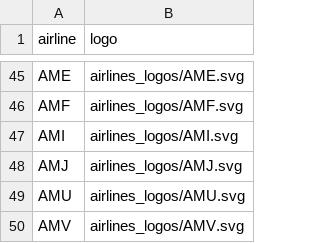
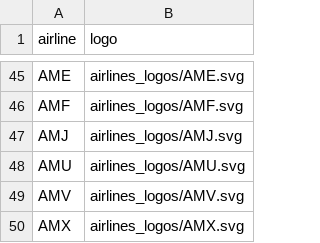
Before and after one commit to jbroutier/whatisflying-db, a CSV file: data/airlines_logos.csv, drawn as a sheet; only a part is shown, gaps mark what is left out; the shorter side is filled out with more unchanged rows.

```diff
--- a/data/airlines_logos.csv
+++ b/data/airlines_logos.csv
@@ -46,3 +46,2 @@ AME,airlines_logos/AME.svg
 AMF,airlines_logos/AMF.svg
-AMI,airlines_logos/AMI.svg
 AMJ,airlines_logos/AMJ.svg
```
Also changed, not shown: data/airlines.csv, 1 other file.
